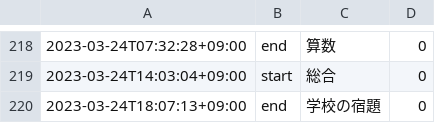
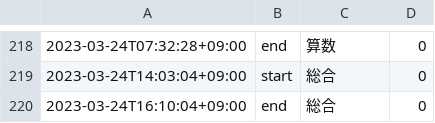
Before and after one commit to mustangsally1973/mustangasally1973.github.io, a CSV file: data/kazuma_study_recode.csv, drawn as a sheet; only a part is shown, gaps mark what is left out.

Commit message:
update data

```diff
--- a/data/kazuma_study_recode.csv
+++ b/data/kazuma_study_recode.csv
@@ -219,2 +219,2 @@
 2023-03-24T14:03:04+09:00,start,総合,0
-2023-03-24T18:07:13+09:00,end,学校の宿題,0
+2023-03-24T16:10:04+09:00,end,総合,0
```
